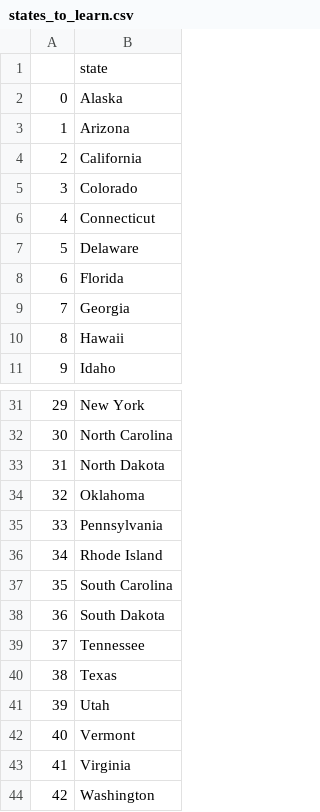
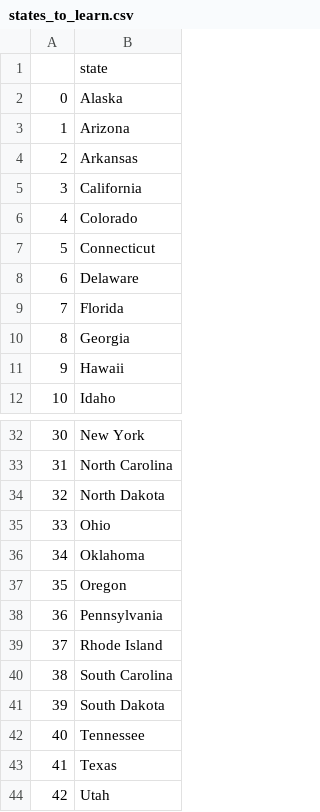
Before and after one commit to steph-viereckl/100-days-of-code-python, a CSV file: day-25-us-states-game-start/states_to_learn.csv, drawn as a sheet; only a part is shown, gaps mark what is left out; the shorter side is filled out with more unchanged rows; addresses are those after the commit; the diff names each change by its address in the sheet, - before the commit and + after, or states it on an @@ line.

```diff
--- a/day-25-us-states-game-start/states_to_learn.csv
+++ b/day-25-us-states-game-start/states_to_learn.csv
+row 4: 2 | Arkansas
@@ column A renumbered from row 5 down @@
+row 35: 33 | Ohio
+row 37: 35 | Oregon
```
Also changed, not shown: 2 other files.
